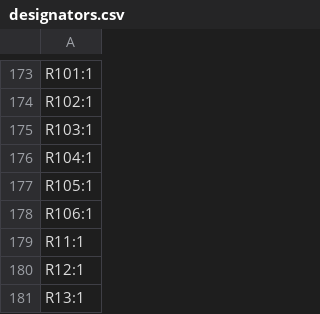
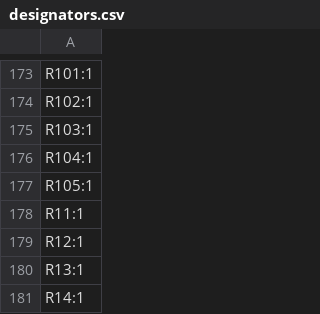
Before and after one commit to muntedpissmole/sccs, a CSV file: kicad/production/designators.csv, drawn as a sheet; only a part is shown, gaps mark what is left out; the shorter side is filled out with more unchanged rows.

```diff
--- a/kicad/production/designators.csv
+++ b/kicad/production/designators.csv
@@ -177,3 +177,2 @@ R104:1
 R105:1
-R106:1
 R11:1
```
Also changed, not shown: kicad/production/bom.csv, kicad/production/positions.csv, 14 other files.
